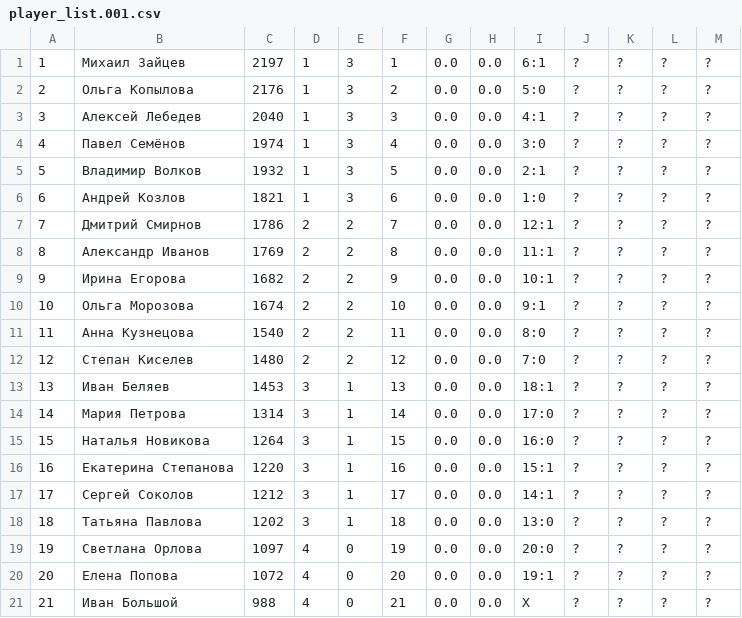
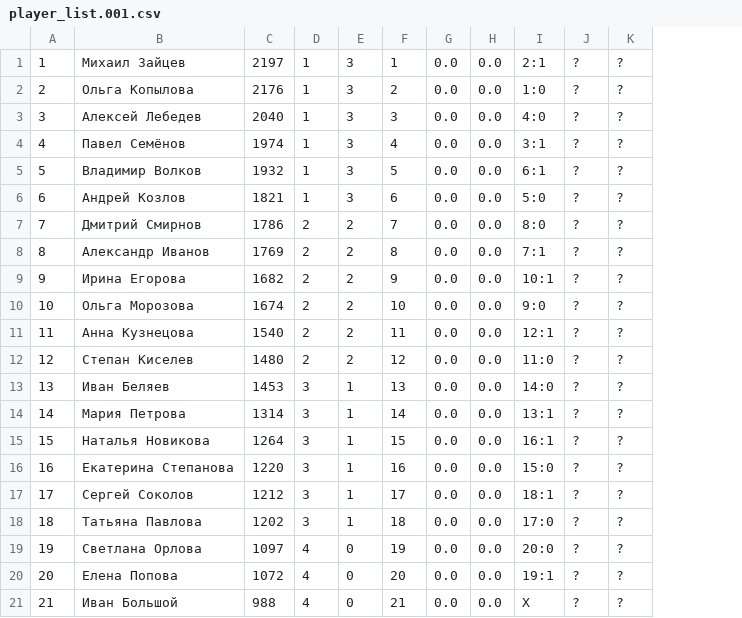
Before and after one commit to nikonor/mmg, a CSV file: player_list.001.csv, drawn as a sheet; the diff names each change by its address in the sheet, - before the commit and + after, or states it on an @@ line.

```diff
--- a/player_list.001.csv
+++ b/player_list.001.csv
-column L, rows 1-21: all ?
-column M, rows 1-21: all ?
-I1: 6:1
+I1: 2:1
-I2: 5:0
+I2: 1:0
-I3: 4:1
+I3: 4:0
-I4: 3:0
+I4: 3:1
-I5: 2:1
+I5: 6:1
-I6: 1:0
+I6: 5:0
-I7: 12:1
+I7: 8:0
-I8: 11:1
+I8: 7:1
-I10: 9:1
+I10: 9:0
-I11: 8:0
+I11: 12:1
-I12: 7:0
+I12: 11:0
-I13: 18:1
+I13: 14:0
-I14: 17:0
+I14: 13:1
-I15: 16:0
+I15: 16:1
-I16: 15:1
+I16: 15:0
-I17: 14:1
+I17: 18:1
-I18: 13:0
+I18: 17:0
```
Also changed, not shown: player_list.002.csv, 5 other files.
